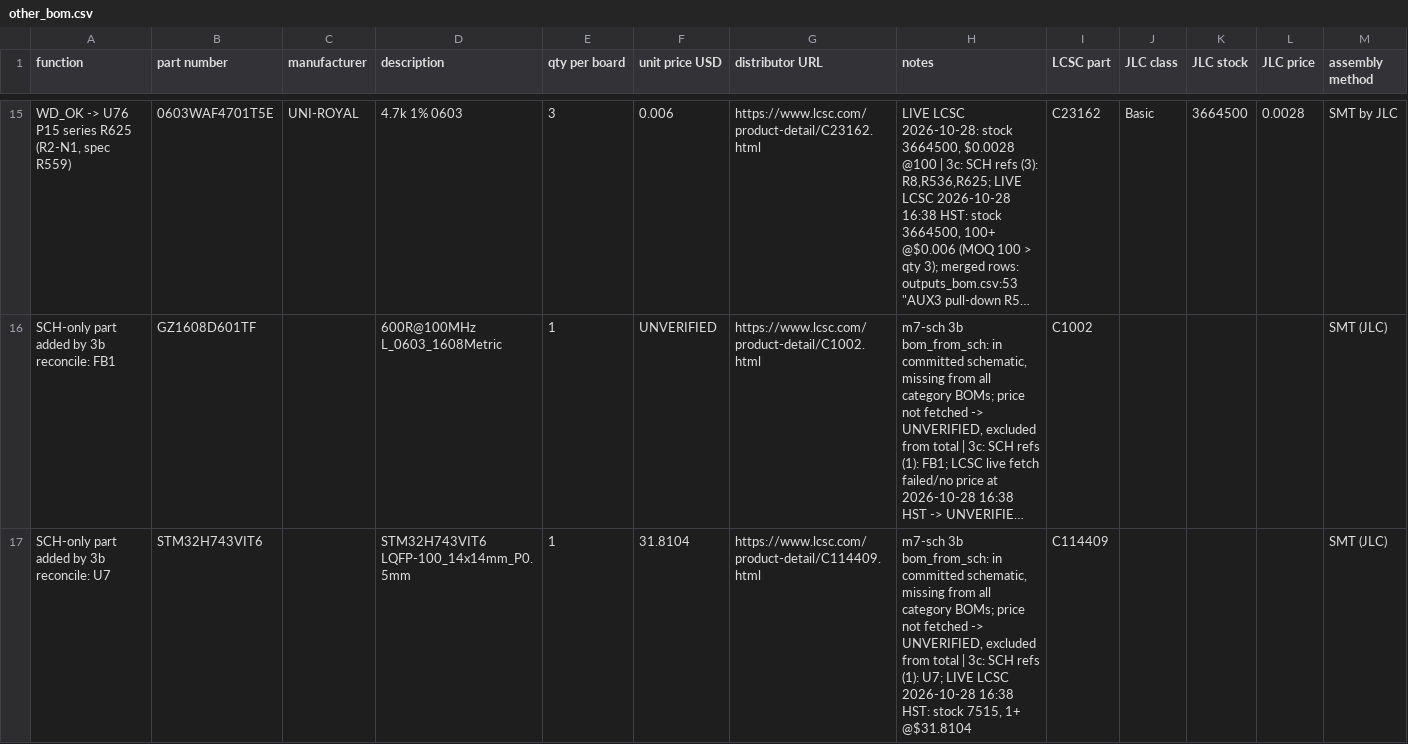
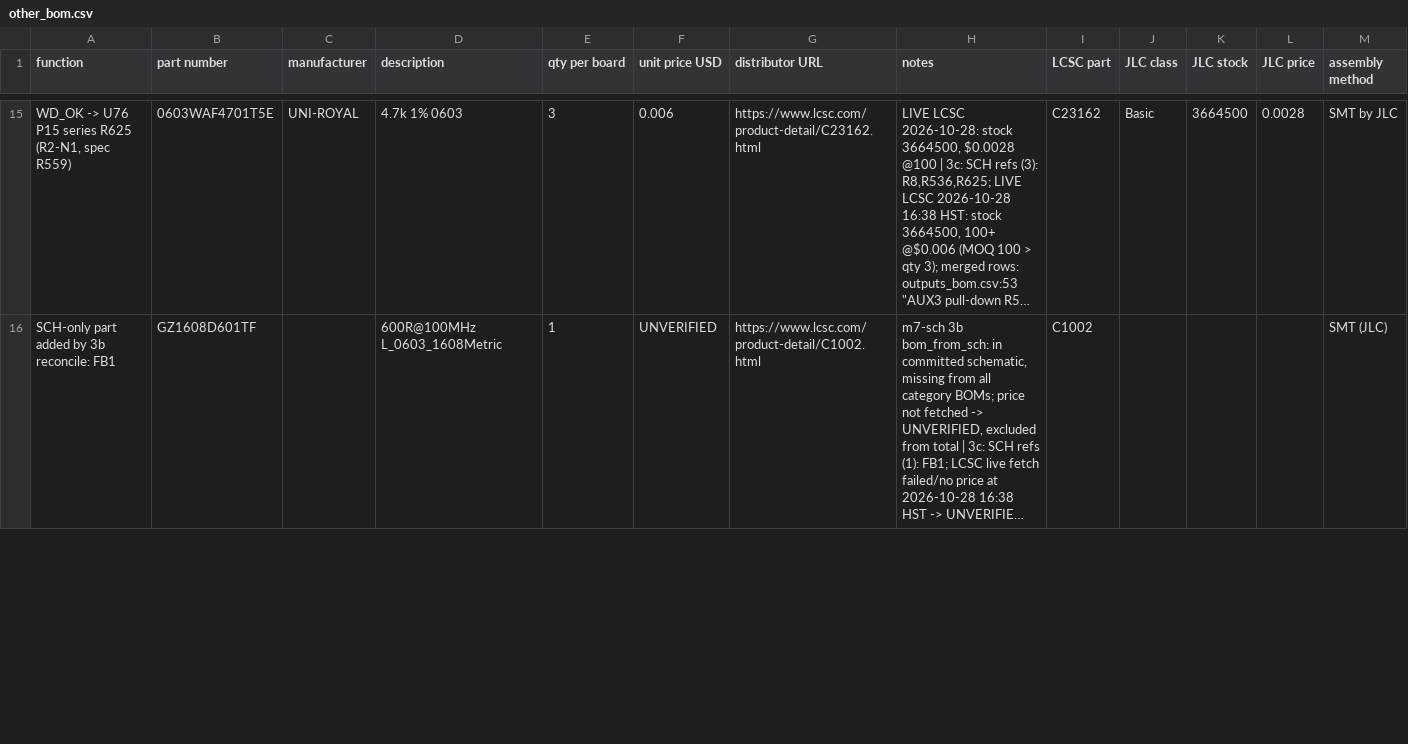
Before and after one commit to Ethan-Poag/blackstart, a CSV file: bom/other_bom.csv, drawn as a sheet; only a part is shown, gaps mark what is left out; long unchanged cells end in …; removed rows and columns are numbered as before the commit, all else as after; the diff covers the shown part only; the diff names each change by its address in the sheet, - before the commit and + after, or states it on an @@ line.

Commit message:
m7-sch Batch 13: BOM finalization (MPNs filled, U7/2.49k stock swaps, J4 DNP fanless, power-box fuse wording, 10 A J23/RAIL_PLAN, fanless phase 24 thermal note)

```diff
--- a/bom/other_bom.csv
+++ b/bom/other_bom.csv
-row 17: SCH-only part added by 3b reconcile: U7 | STM32H743VIT6 |  | STM32H743VIT6 LQFP-100_14x14mm_P0.5mm | 1 | 31.8104 | https://www.lcsc.com/product-detail/C114409.html | m7-sch 3b bom_from_sch: in committed schematic, missing from all category BOMs; price not fetched -> UNVERIFIED, excluded from total | 3c: SCH refs (1): U7; LIVE LCSC 2026-10-28 16:38 HST: stock 7515, 1+ @$31.8104 | C114409 |  |  |  | SMT (JLC)
```
Also changed, not shown: 1 added row and 1 edited cell elsewhere in this file, bom/comms_bom.csv, bom/inputs_bom.csv, 19 other files.
